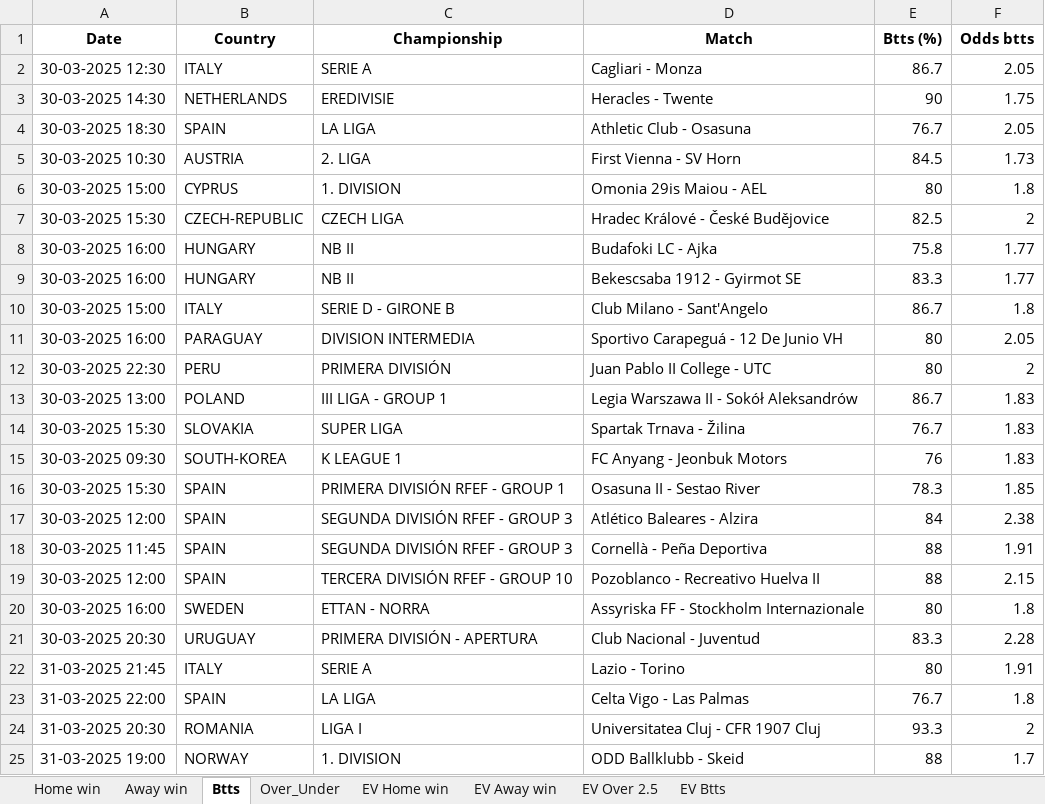
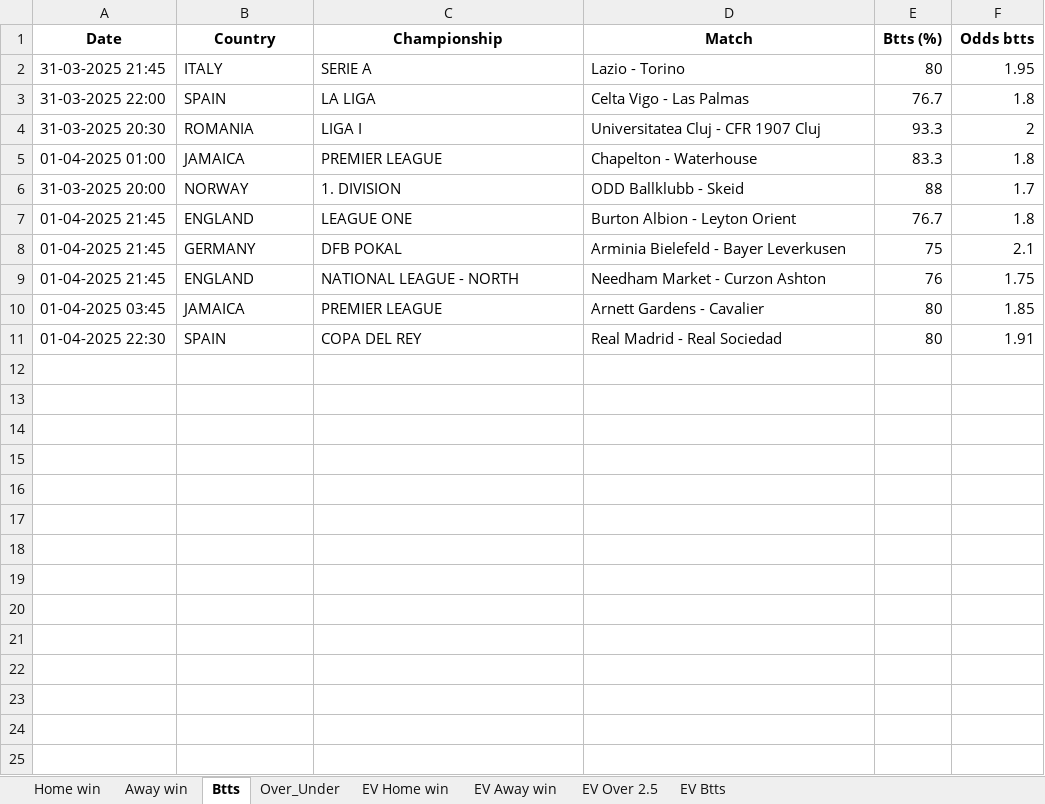
Before and after one commit to ZzZzZzZXCoo/soccer_predictions_scraper, an Excel workbook: scraper/data/betclever_predictions.xlsx, sheet Btts, drawn as a sheet; values as stored, in another font and other column widths than the file's, no borders; removed rows and columns are numbered as before the commit, all else as after; the diff names each change by its address in the sheet, - before the commit and + after, or states it on an @@ line.

```diff
--- a/scraper/data/betclever_predictions.xlsx (sheet Btts)
+++ b/scraper/data/betclever_predictions.xlsx (sheet Btts)
-row 2: 30-03-2025 12:30 | ITALY | SERIE A | Cagliari - Monza | 86.7 | 2.05
-row 3: 30-03-2025 14:30 | NETHERLANDS | EREDIVISIE | Heracles - Twente | 90 | 1.75
-row 4: 30-03-2025 18:30 | SPAIN | LA LIGA | Athletic Club - Osasuna | 76.7 | 2.05
-row 5: 30-03-2025 10:30 | AUSTRIA | 2. LIGA | First Vienna - SV Horn | 84.5 | 1.73
-row 6: 30-03-2025 15:00 | CYPRUS | 1. DIVISION | Omonia 29is Maiou - AEL | 80 | 1.8
-row 7: 30-03-2025 15:30 | CZECH-REPUBLIC | CZECH LIGA | Hradec Králové - České Budějovice | 82.5 | 2
-row 8: 30-03-2025 16:00 | HUNGARY | NB II | Budafoki LC - Ajka | 75.8 | 1.77
-row 9: 30-03-2025 16:00 | HUNGARY | NB II | Bekescsaba 1912 - Gyirmot SE | 83.3 | 1.77
-row 10: 30-03-2025 15:00 | ITALY | SERIE D - GIRONE B | Club Milano - Sant'Angelo | 86.7 | 1.8
-row 11: 30-03-2025 16:00 | PARAGUAY | DIVISION INTERMEDIA | Sportivo Carapeguá - 12 De Junio VH | 80 | 2.05
-row 12: 30-03-2025 22:30 | PERU | PRIMERA DIVISIÓN | Juan Pablo II College - UTC | 80 | 2
-row 13: 30-03-2025 13:00 | POLAND | III LIGA - GROUP 1 | Legia Warszawa II - Sokół Aleksandrów | 86.7 | 1.83
-row 14: 30-03-2025 15:30 | SLOVAKIA | SUPER LIGA | Spartak Trnava - Žilina | 76.7 | 1.83
-row 15: 30-03-2025 09:30 | SOUTH-KOREA | K LEAGUE 1 | FC Anyang - Jeonbuk Motors | 76 | 1.83
-row 16: 30-03-2025 15:30 | SPAIN | PRIMERA DIVISIÓN RFEF - GROUP 1 | Osasuna II - Sestao River | 78.3 | 1.85
-row 17: 30-03-2025 12:00 | SPAIN | SEGUNDA DIVISIÓN RFEF - GROUP 3 | Atlético Baleares - Alzira | 84 | 2.38
-row 18: 30-03-2025 11:45 | SPAIN | SEGUNDA DIVISIÓN RFEF - GROUP 3 | Cornellà - Peña Deportiva | 88 | 1.91
-row 19: 30-03-2025 12:00 | SPAIN | TERCERA DIVISIÓN RFEF - GROUP 10 | Pozoblanco - Recreativo Huelva II | 88 | 2.15
-row 20: 30-03-2025 16:00 | SWEDEN | ETTAN - NORRA | Assyriska FF - Stockholm Internazionale | 80 | 1.8
-row 21: 30-03-2025 20:30 | URUGUAY | PRIMERA DIVISIÓN - APERTURA | Club Nacional - Juventud | 83.3 | 2.28
-F2 (Odds btts): 1.91
+F2 (Odds btts): 1.95
+row 5: 01-04-2025 01:00 | JAMAICA | PREMIER LEAGUE | Chapelton - Waterhouse | 83.3 | 1.8
-A6 (Date): 31-03-2025 19:00
+A6 (Date): 31-03-2025 20:00
+row 7: 01-04-2025 21:45 | ENGLAND | LEAGUE ONE | Burton Albion - Leyton Orient | 76.7 | 1.8
+row 8: 01-04-2025 21:45 | GERMANY | DFB POKAL | Arminia Bielefeld - Bayer Leverkusen | 75 | 2.1
+row 9: 01-04-2025 21:45 | ENGLAND | NATIONAL LEAGUE - NORTH | Needham Market - Curzon Ashton | 76 | 1.75
+row 10: 01-04-2025 03:45 | JAMAICA | PREMIER LEAGUE | Arnett Gardens - Cavalier | 80 | 1.85
+row 11: 01-04-2025 22:30 | SPAIN | COPA DEL REY | Real Madrid - Real Sociedad | 80 | 1.91
```
Also changed, not shown: sheet EV Home win, sheet EV Btts, sheet EV Away win, sheet EV Over 2.5, sheet Over_Under, sheet Home win, 1 more sheet.
